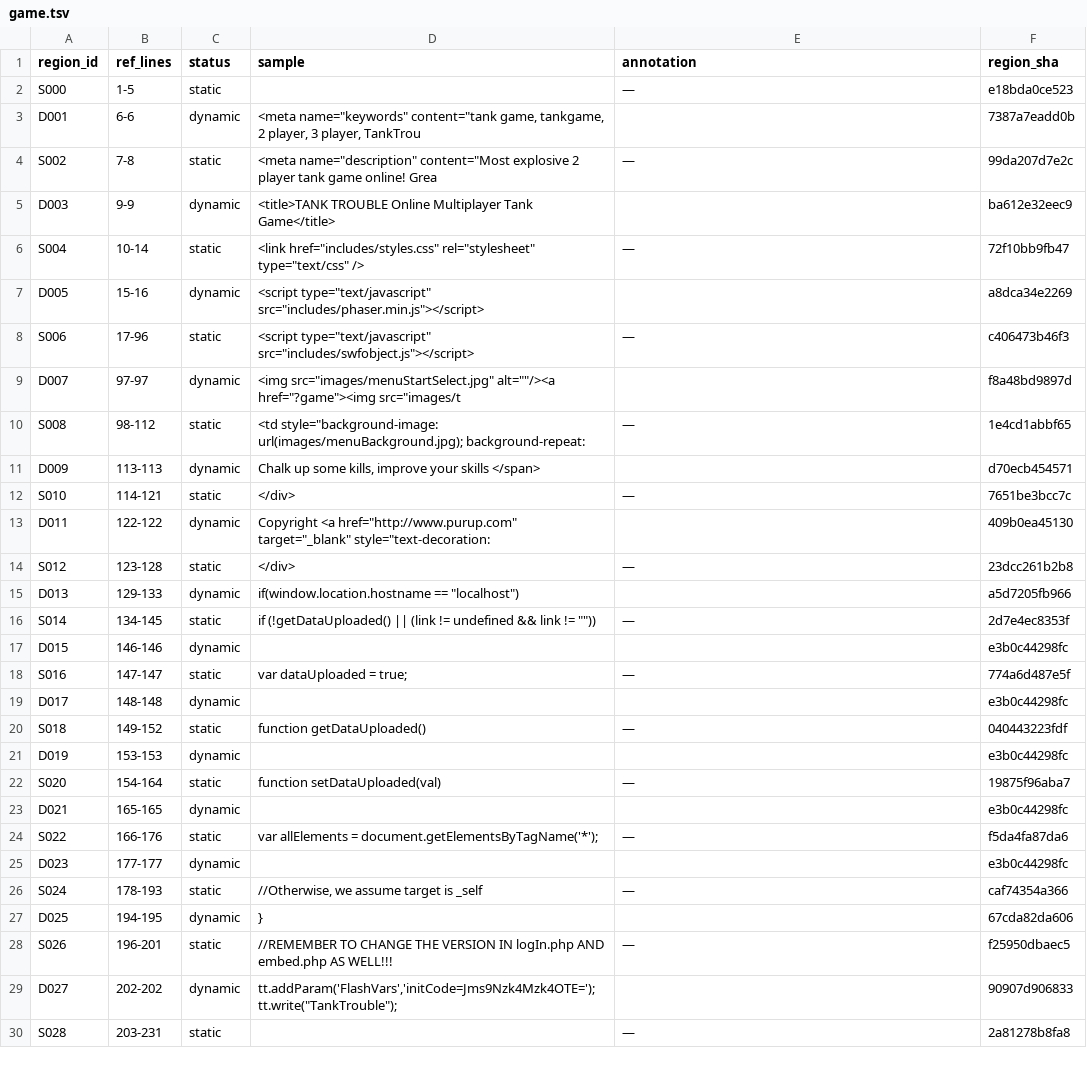
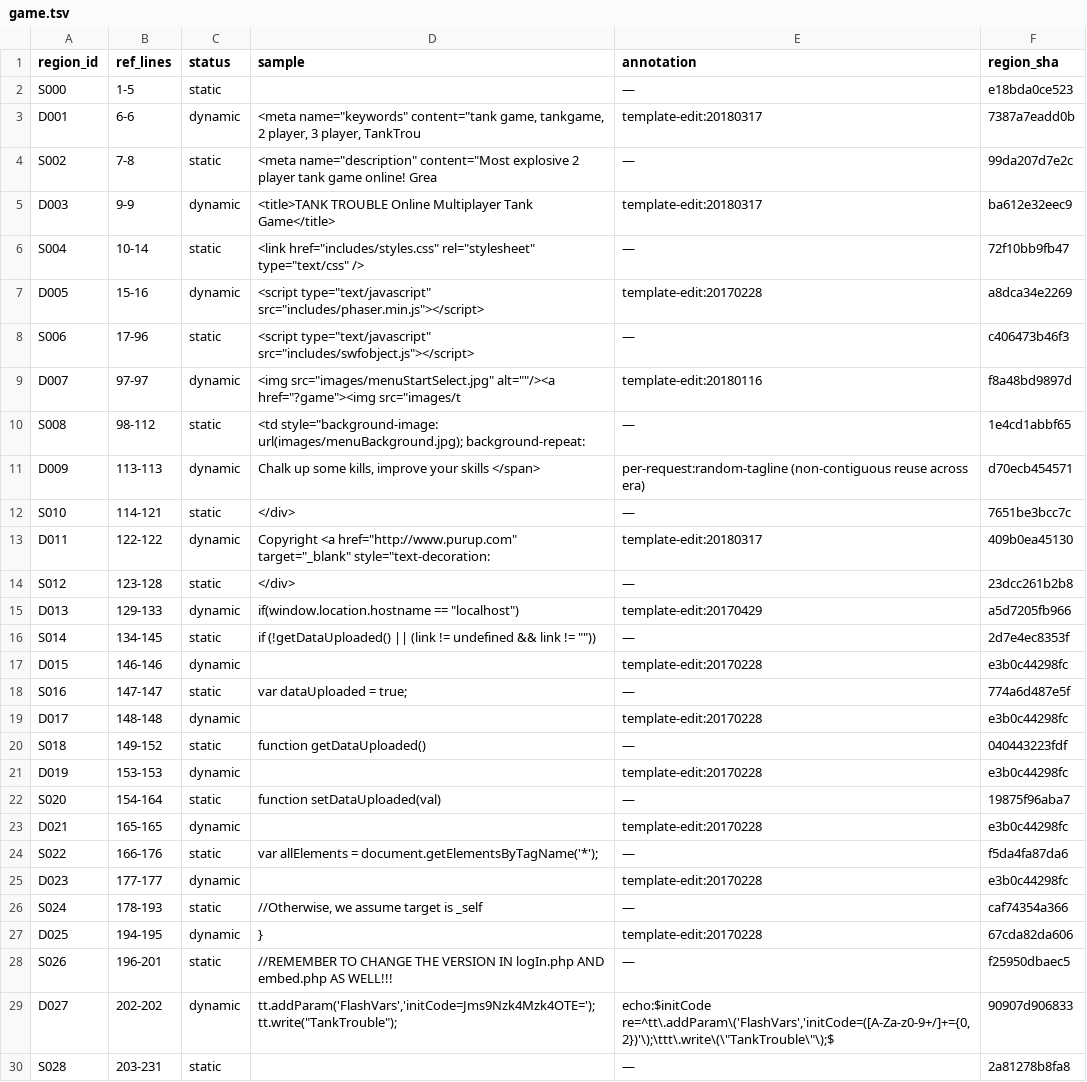
Before and after one commit to xeri/TankTrouble, a TSV file: archive-cleaned/classification/game.tsv, drawn as a sheet; only a part is shown; the diff covers the shown part only.

```diff
--- a/archive-cleaned/classification/game.tsv
+++ b/archive-cleaned/classification/game.tsv
@@ -2,29 +2,29 @@ region_id	ref_lines	status	sample	annotation	region_sha
 S000	1-5	static		—	e18bda0ce523
-D001	6-6	dynamic	<meta name="keywords" content="tank game, tankgame, 2 player, 3 player, TankTrou		7387a7eadd0b
+D001	6-6	dynamic	<meta name="keywords" content="tank game, tankgame, 2 player, 3 player, TankTrou	template-edit:20180317	7387a7eadd0b
 S002	7-8	static	<meta name="description" content="Most explosive 2 player tank game online! Grea	—	99da207d7e2c
-D003	9-9	dynamic	<title>TANK TROUBLE Online Multiplayer Tank Game</title>		ba612e32eec9
+D003	9-9	dynamic	<title>TANK TROUBLE Online Multiplayer Tank Game</title>	template-edit:20180317	ba612e32eec9
 S004	10-14	static	<link href="includes/styles.css" rel="stylesheet" type="text/css" />	—	72f10bb9fb47
-D005	15-16	dynamic	<script type="text/javascript" src="includes/phaser.min.js"></script>		a8dca34e2269
+D005	15-16	dynamic	<script type="text/javascript" src="includes/phaser.min.js"></script>	template-edit:20170228	a8dca34e2269
 S006	17-96	static	<script type="text/javascript" src="includes/swfobject.js"></script>	—	c406473b46f3
-D007	97-97	dynamic	<img src="images/menuStartSelect.jpg" alt=""/><a href="?game"><img src="images/t		f8a48bd9897d
+D007	97-97	dynamic	<img src="images/menuStartSelect.jpg" alt=""/><a href="?game"><img src="images/t	template-edit:20180116	f8a48bd9897d
 S008	98-112	static	<td style="background-image: url(images/menuBackground.jpg); background-repeat: 	—	1e4cd1abbf65
-D009	113-113	dynamic	Chalk up some kills, improve your skills </span>		d70ecb454571
+D009	113-113	dynamic	Chalk up some kills, improve your skills </span>	per-request:random-tagline (non-contiguous reuse across era)	d70ecb454571
 S010	114-121	static	</div>	—	7651be3bcc7c
-D011	122-122	dynamic	Copyright <a href="http://www.purup.com" target="_blank" style="text-decoration:		409b0ea45130
+D011	122-122	dynamic	Copyright <a href="http://www.purup.com" target="_blank" style="text-decoration:	template-edit:20180317	409b0ea45130
 S012	123-128	static	</div>	—	23dcc261b2b8
-D013	129-133	dynamic	if(window.location.hostname == "localhost")		a5d7205fb966
+D013	129-133	dynamic	if(window.location.hostname == "localhost")	template-edit:20170429	a5d7205fb966
 S014	134-145	static	if (!getDataUploaded() || (link != undefined && link != ""))	—	2d7e4ec8353f
-D015	146-146	dynamic			e3b0c44298fc
+D015	146-146	dynamic		template-edit:20170228	e3b0c44298fc
 S016	147-147	static	var dataUploaded = true;	—	774a6d487e5f
-D017	148-148	dynamic			e3b0c44298fc
+D017	148-148	dynamic		template-edit:20170228	e3b0c44298fc
 S018	149-152	static	function getDataUploaded()	—	040443223fdf
-D019	153-153	dynamic			e3b0c44298fc
+D019	153-153	dynamic		template-edit:20170228	e3b0c44298fc
 S020	154-164	static	function setDataUploaded(val)	—	19875f96aba7
-D021	165-165	dynamic			e3b0c44298fc
+D021	165-165	dynamic		template-edit:20170228	e3b0c44298fc
 S022	166-176	static	var allElements = document.getElementsByTagName('*');	—	f5da4fa87da6
-D023	177-177	dynamic			e3b0c44298fc
+D023	177-177	dynamic		template-edit:20170228	e3b0c44298fc
 S024	178-193	static	//Otherwise, we assume target is _self	—	caf74354a366
-D025	194-195	dynamic	}		67cda82da606
+D025	194-195	dynamic	}	template-edit:20170228	67cda82da606
 S026	196-201	static	//REMEMBER TO CHANGE THE VERSION IN logIn.php AND embed.php AS WELL!!!	—	f25950dbaec5
-D027	202-202	dynamic	tt.addParam('FlashVars','initCode=Jms9Nzk4Mzk4OTE='); tt.write("TankTrouble");		90907d906833
+D027	202-202	dynamic	tt.addParam('FlashVars','initCode=Jms9Nzk4Mzk4OTE='); tt.write("TankTrouble");	echo:$initCode re=^tt\.addParam\('FlashVars','initCode=([A-Za-z0-9+/]+={0,2})'\);\ttt\.write\(\"TankTrouble\"\);$	90907d906833
 S028	203-231	static		—	2a81278b8fa8
```
Also changed, not shown: 23 edited cells elsewhere in this file, archive-cleaned/classification/forum.tsv, archive-cleaned/classification/garage.tsv, 13 other files.
